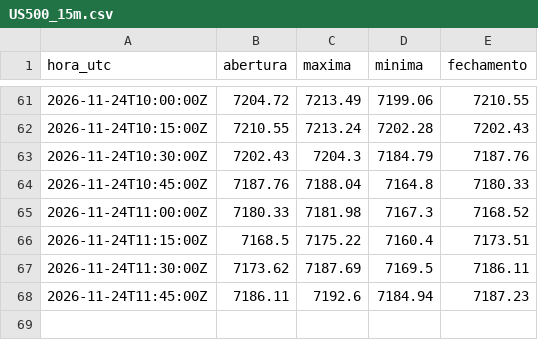
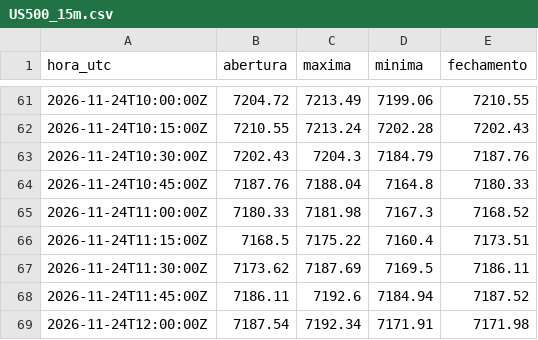
Before and after one commit to Rvichiato/Avalia-o-Trade, a CSV file: dados/tv/US500_15m.csv, drawn as a sheet; only a part is shown, gaps mark what is left out.

```diff
--- a/dados/tv/US500_15m.csv
+++ b/dados/tv/US500_15m.csv
@@ -67,2 +67,3 @@ hora_utc,abertura,maxima,minima,fechamento
 2026-11-24T11:30:00Z,7173.62,7187.69,7169.5,7186.11
-2026-11-24T11:45:00Z,7186.11,7192.6,7184.94,7187.23
+2026-11-24T11:45:00Z,7186.11,7192.6,7184.94,7187.52
+2026-11-24T12:00:00Z,7187.54,7192.34,7171.91,7171.98
```
Also changed, not shown: dados/tv/EURUSD_15m.csv, dados/tv/USDJPY_15m.csv, 2 other files.
